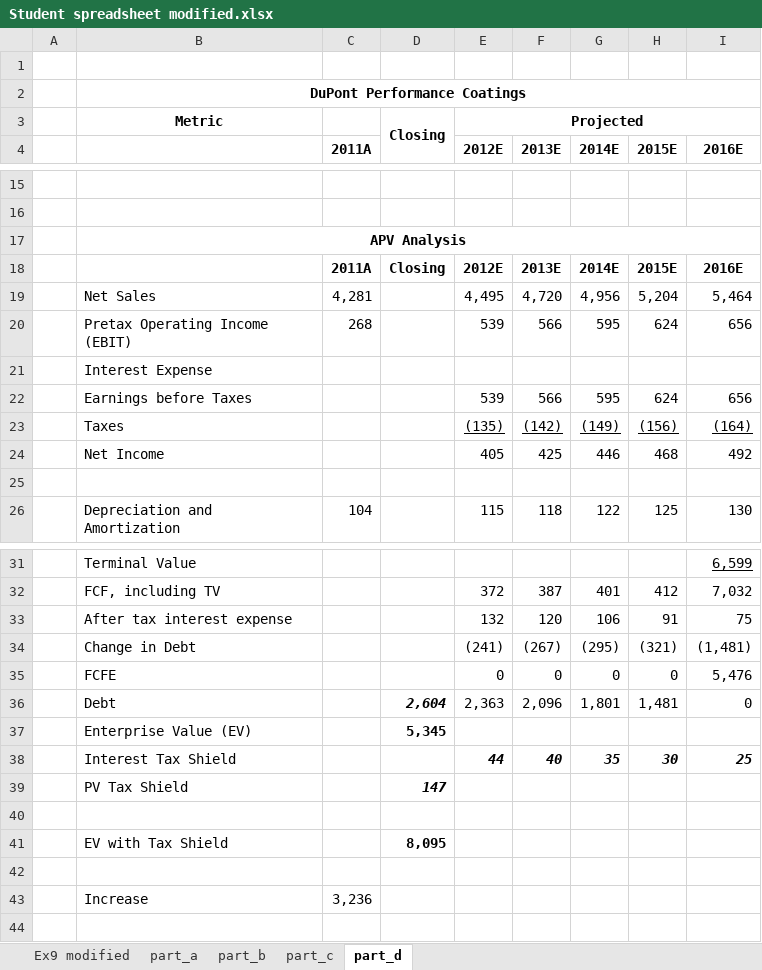
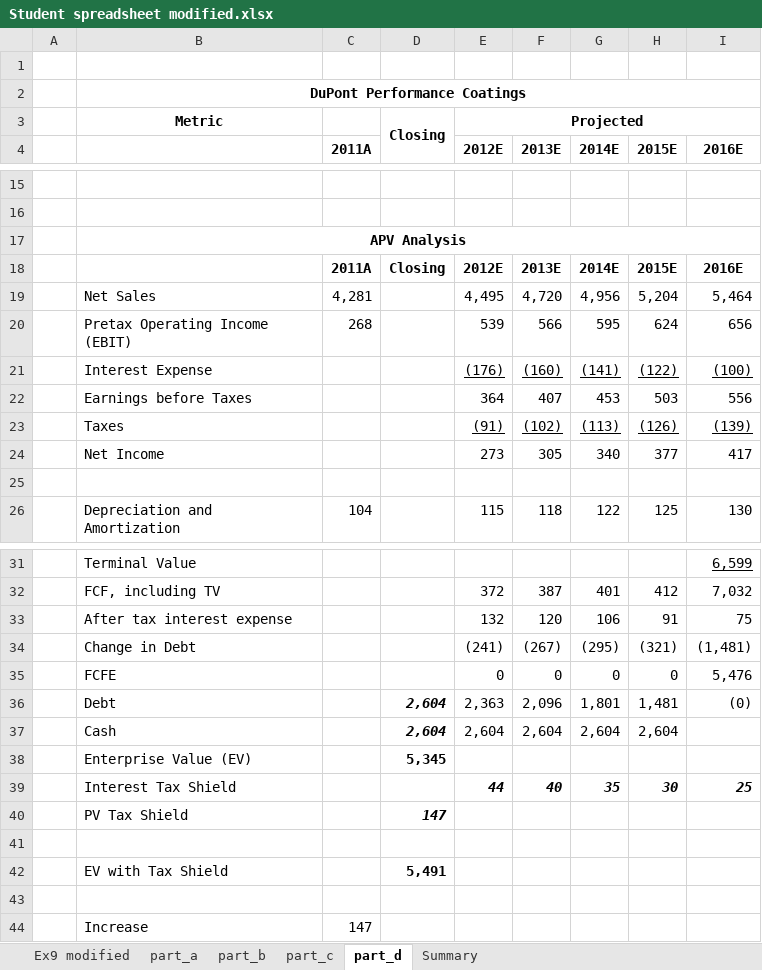
Before and after one commit to wbpark91/FIN521, an Excel workbook: Case/CS5/Student spreadsheet modified.xlsx, sheet part_d, drawn as a sheet; only a part is shown, gaps mark what is left out; values as stored, in another font and other column widths than the file's, no borders; removed rows and columns are numbered as before the commit, all else as after; the diff names each change by its address in the sheet, - before the commit and + after, or states it on an @@ line.

```diff
--- a/Case/CS5/Student spreadsheet modified.xlsx (sheet part_d)
+++ b/Case/CS5/Student spreadsheet modified.xlsx (sheet part_d)
+sheet tab: Summary
-row 21:  | Interest Expense
-row 22:  | Earnings before Taxes |  |  | 539 | 566 | 595 | 624 | 656
-row 23:  | Taxes |  |  | (135) | (142) | (149) | (156) | (164)
-row 24:  | Net Income |  |  | 405 | 425 | 446 | 468 | 492
+row 21:  | Interest Expense |  |  | (176) | (160) | (141) | (122) | (100)
+row 22:  | Earnings before Taxes |  |  | 364 | 407 | 453 | 503 | 556
+row 23:  | Taxes |  |  | (91) | (102) | (113) | (126) | (139)
+row 24:  | Net Income |  |  | 273 | 305 | 340 | 377 | 417
-I36 (2016E): 0
+I36 (2016E): (0)
+row 37:  | Cash |  | 2,604 | 2,604 | 2,604 | 2,604 | 2,604
-D42: 8,095
+D42: 5,491
-C44 (2011A): 3,236
+C44 (2011A): 147
```
Also changed, not shown: formulas that keep their value, 7 other files.
